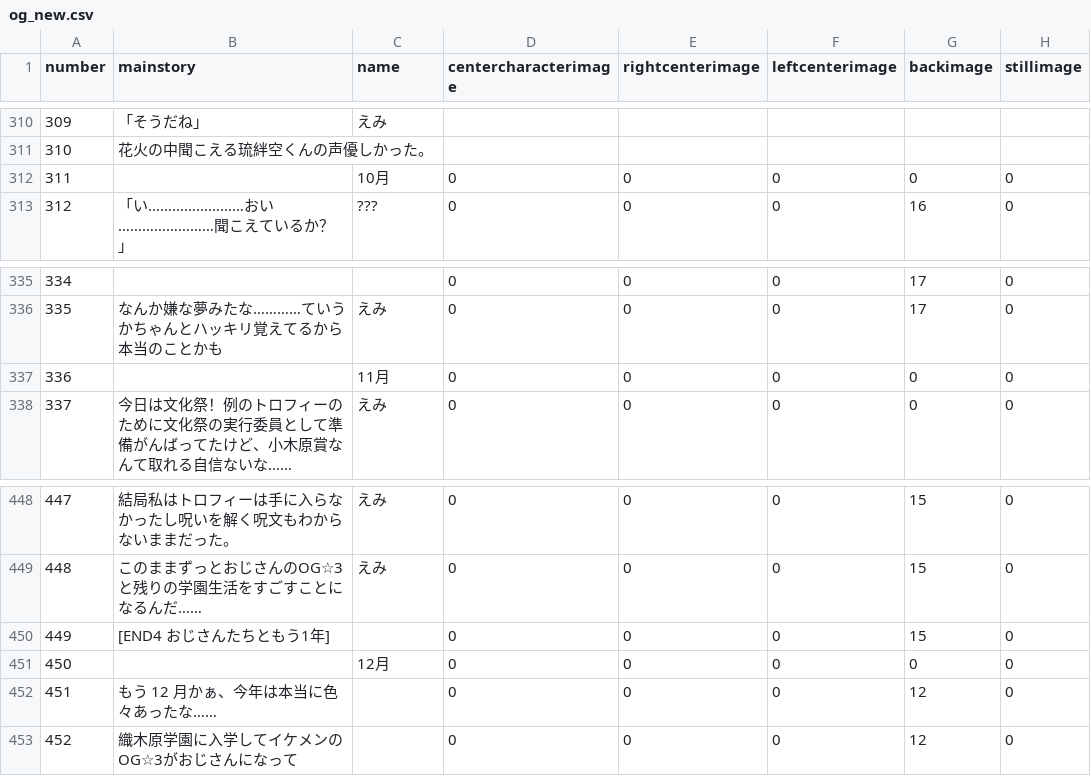
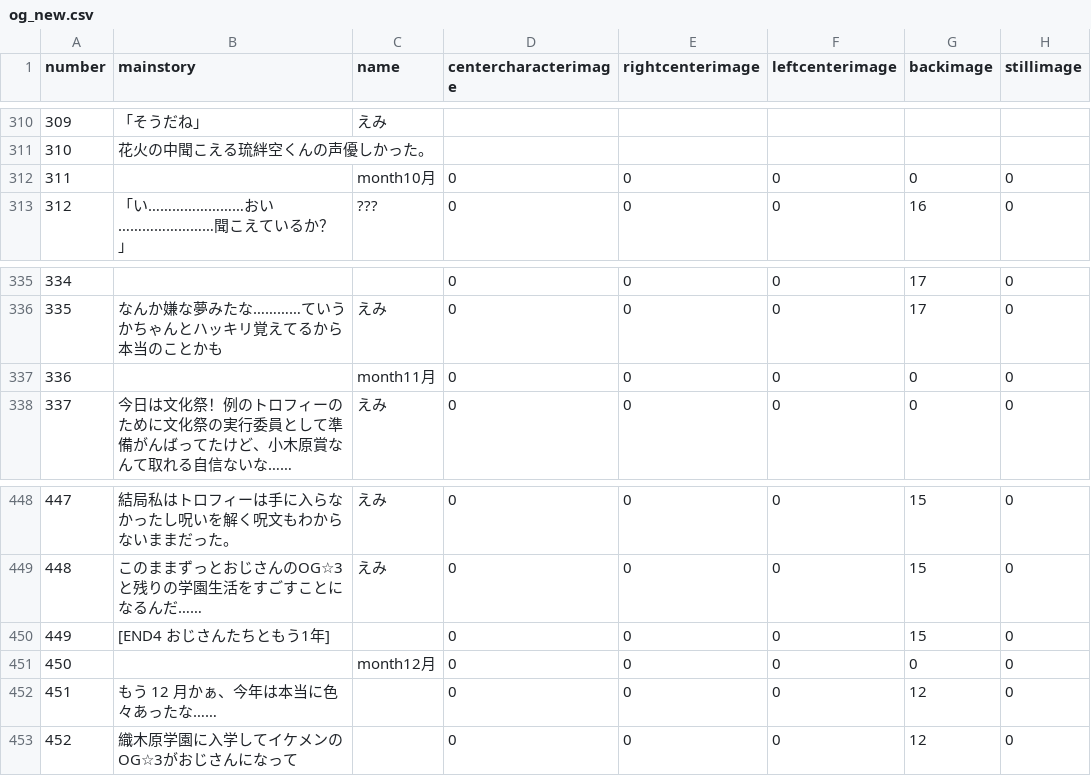
Before and after one commit to medai147/OG-3, a CSV file: OG3/Assets/Scripts/og3/og_new.csv, drawn as a sheet; only a part is shown, gaps mark what is left out; the diff covers the shown part only; the diff names each change by its address in the sheet, - before the commit and + after, or states it on an @@ line.

```diff
--- a/OG3/Assets/Scripts/og3/og_new.csv
+++ b/OG3/Assets/Scripts/og3/og_new.csv
-C312 (name): 10月
+C312 (name): month10月
-C337 (name): 11月
+C337 (name): month11月
-C451 (name): 12月
+C451 (name): month12月
```
Also changed, not shown: 15 edited cells elsewhere in this file, 3 other files.
